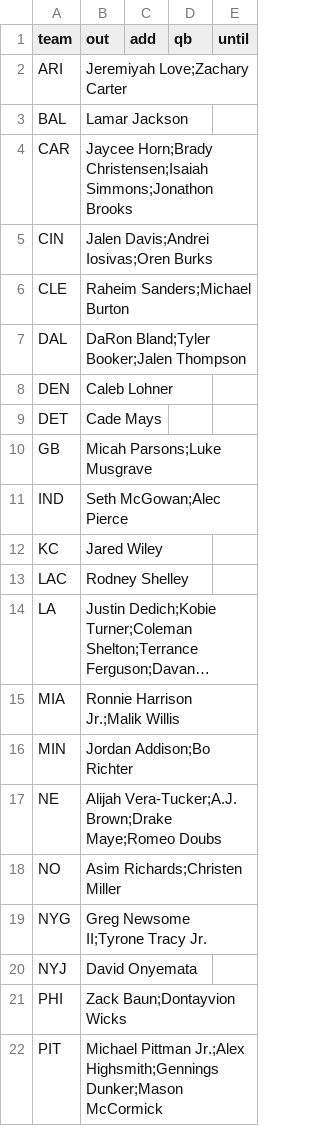
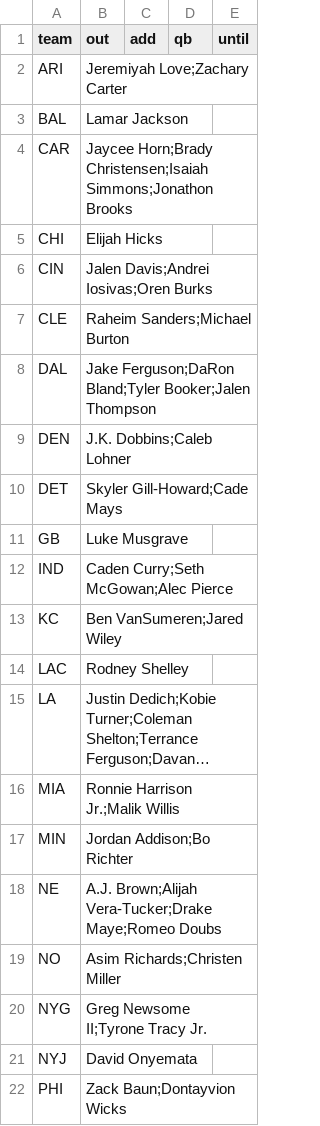
Before and after one commit to jmattingly30/betdesk, a CSV file: models/injuries/nfl_overrides.csv, drawn as a sheet; only a part is shown; the shorter side is filled out with more unchanged rows; long unchanged cells end in ….

```diff
--- a/models/injuries/nfl_overrides.csv
+++ b/models/injuries/nfl_overrides.csv
@@ -4,10 +4,11 @@ BAL,Lamar Jackson,,,
 CAR,Jaycee Horn;Brady Christensen;Isaiah Simmons;Jonathon Brooks,,,
+CHI,Elijah Hicks,,,
 CIN,Jalen Davis;Andrei Iosivas;Oren Burks,,,
 CLE,Raheim Sanders;Michael Burton,,,
-DAL,DaRon Bland;Tyler Booker;Jalen Thompson,,,
-DEN,Caleb Lohner,,,
-DET,Cade Mays,,,
-GB,Micah Parsons;Luke Musgrave,,,
-IND,Seth McGowan;Alec Pierce,,,
-KC,Jared Wiley,,,
+DAL,Jake Ferguson;DaRon Bland;Tyler Booker;Jalen Thompson,,,
+DEN,J.K. Dobbins;Caleb Lohner,,,
+DET,Skyler Gill-Howard;Cade Mays,,,
+GB,Luke Musgrave,,,
+IND,Caden Curry;Seth McGowan;Alec Pierce,,,
+KC,Ben VanSumeren;Jared Wiley,,,
 LAC,Rodney Shelley,,,
@@ -16,3 +17,3 @@ MIA,Ronnie Harrison Jr.;Malik Willis,,,
 MIN,Jordan Addison;Bo Richter,,,
-NE,Alijah Vera-Tucker;A.J. Brown;Drake Maye;Romeo Doubs,,,
+NE,A.J. Brown;Alijah Vera-Tucker;Drake Maye;Romeo Doubs,,,
 NO,Asim Richards;Christen Miller,,,
```
Also changed, not shown: models/injuries/nba_games.csv, 18 other files.
